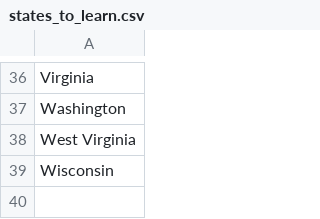
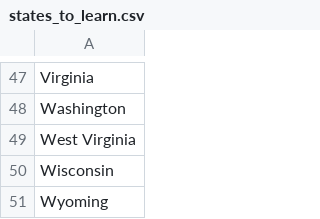
Before and after one commit to Souheilaso/100Days_Python, a CSV file: U.S_State_Game/states_to_learn.csv, drawn as a sheet; only a part is shown, gaps mark what is left out; the diff covers the shown part only; the diff names each change by its address in the sheet, - before the commit and + after, or states it on an @@ line.

```diff
--- a/U.S_State_Game/states_to_learn.csv
+++ b/U.S_State_Game/states_to_learn.csv
+row 51: Wyoming
```
Also changed, not shown: 11 added rows elsewhere in this file, 1 other file.
